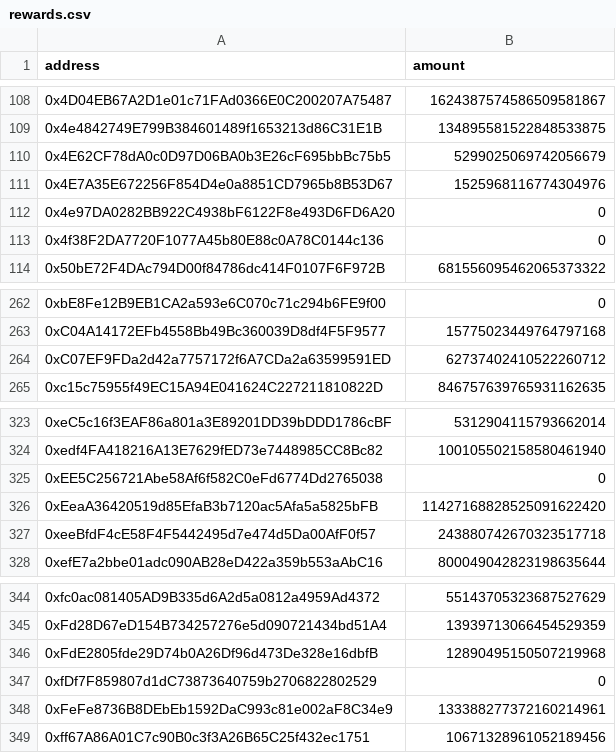
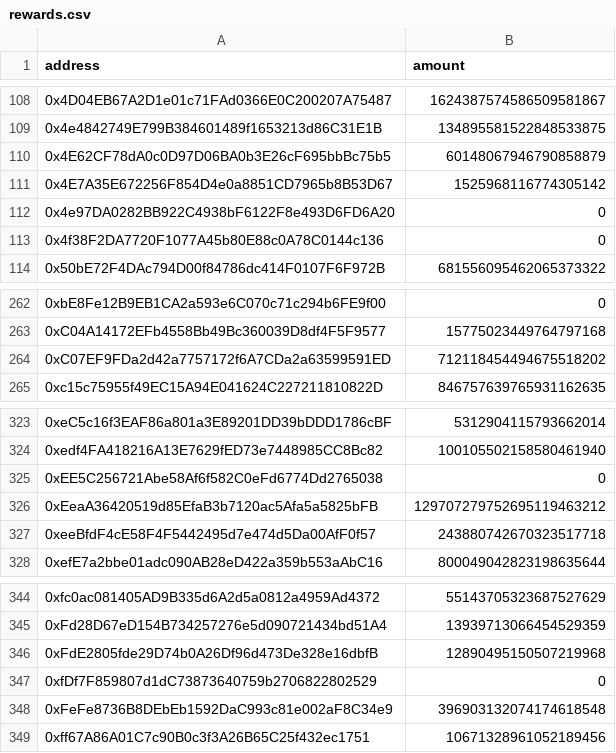
Before and after one commit to pie-dao/pie-reporter, a CSV file: reports/2022-1/csv/rewards.csv, drawn as a sheet; only a part is shown, gaps mark what is left out.

Commit message:
(report): reports regenerated

```diff
--- a/reports/2022-1/csv/rewards.csv
+++ b/reports/2022-1/csv/rewards.csv
@@ -109,4 +109,4 @@ address,amount
 0x4e4842749E799B384601489f1653213d86C31E1B,134895581522848533875
-0x4E62CF78dA0c0D97D06BA0b3E26cF695bbBc75b5,5299025069742056679
-0x4E7A35E672256F854D4e0a8851CD7965b8B53D67,1525968116774304976
+0x4E62CF78dA0c0D97D06BA0b3E26cF695bbBc75b5,60148067946790858879
+0x4E7A35E672256F854D4e0a8851CD7965b8B53D67,1525968116774305142
 0x4e97DA0282BB922C4938bF6122F8e493D6FD6A20,0
@@ -263,3 +263,3 @@ address,amount
 0xC04A14172EFb4558Bb49Bc360039D8df4F5F9577,15775023449764797168
-0xC07EF9FDa2d42a7757172f6A7CDa2a63599591ED,62737402410522260712
+0xC07EF9FDa2d42a7757172f6A7CDa2a63599591ED,712118454494675518202
 0xc15c75955f49EC15A94E041624C227211810822D,846757639765931162635
@@ -325,3 +325,3 @@ address,amount
 0xEE5C256721Abe58Af6f582C0eFd6774Dd2765038,0
-0xEeaA36420519d85EfaB3b7120ac5Afa5a5825bFB,11427168828525091622420
+0xEeaA36420519d85EfaB3b7120ac5Afa5a5825bFB,129707279752695119463212
 0xeeBfdF4cE58F4F5442495d7e474d5Da00AfF0f57,243880742670323517718
@@ -347,3 +347,3 @@ address,amount
 0xfDf7F859807d1dC73873640759b2706822802529,0
-0xFeFe8736B8DEbEb1592DaC993c81e002aF8C34e9,133388277372160214961
+0xFeFe8736B8DEbEb1592DaC993c81e002aF8C34e9,396903132074174618548
 0xff67A86A01C7c90B0c3f3A26B65C25f432ec1751,10671328961052189456
```
Also changed, not shown: reports/2022-1/csv/distribution.csv, 8 other files.
